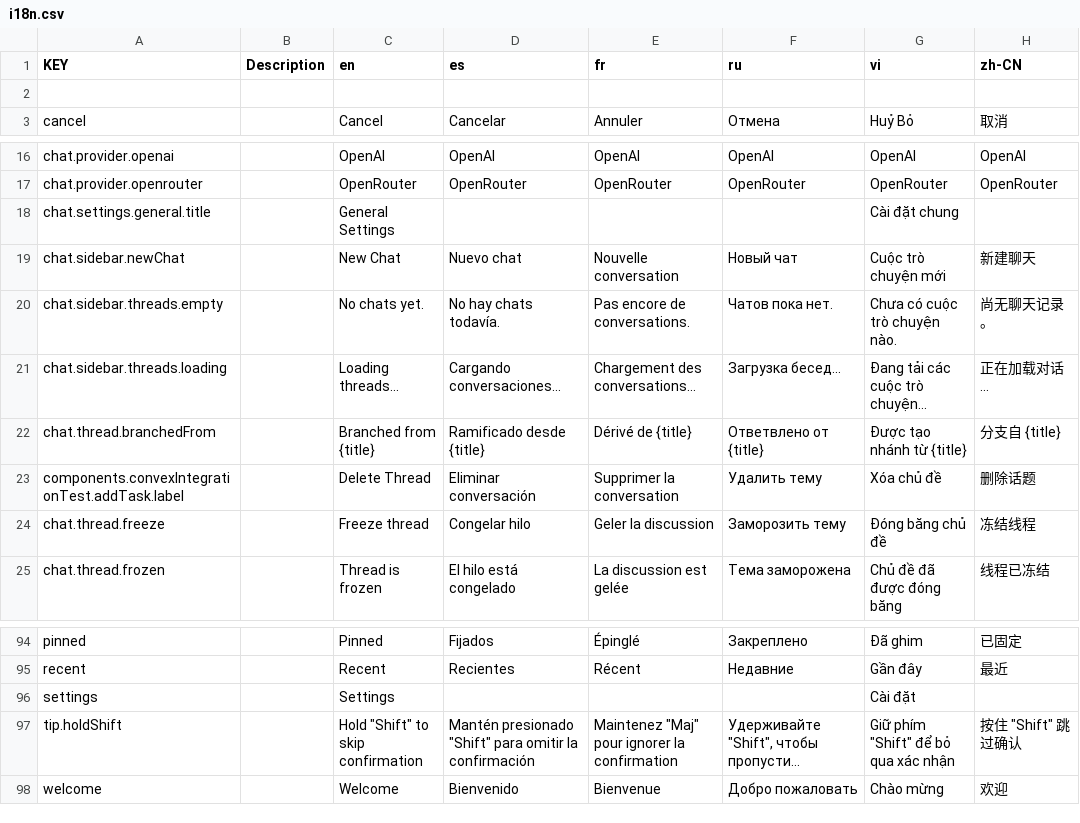
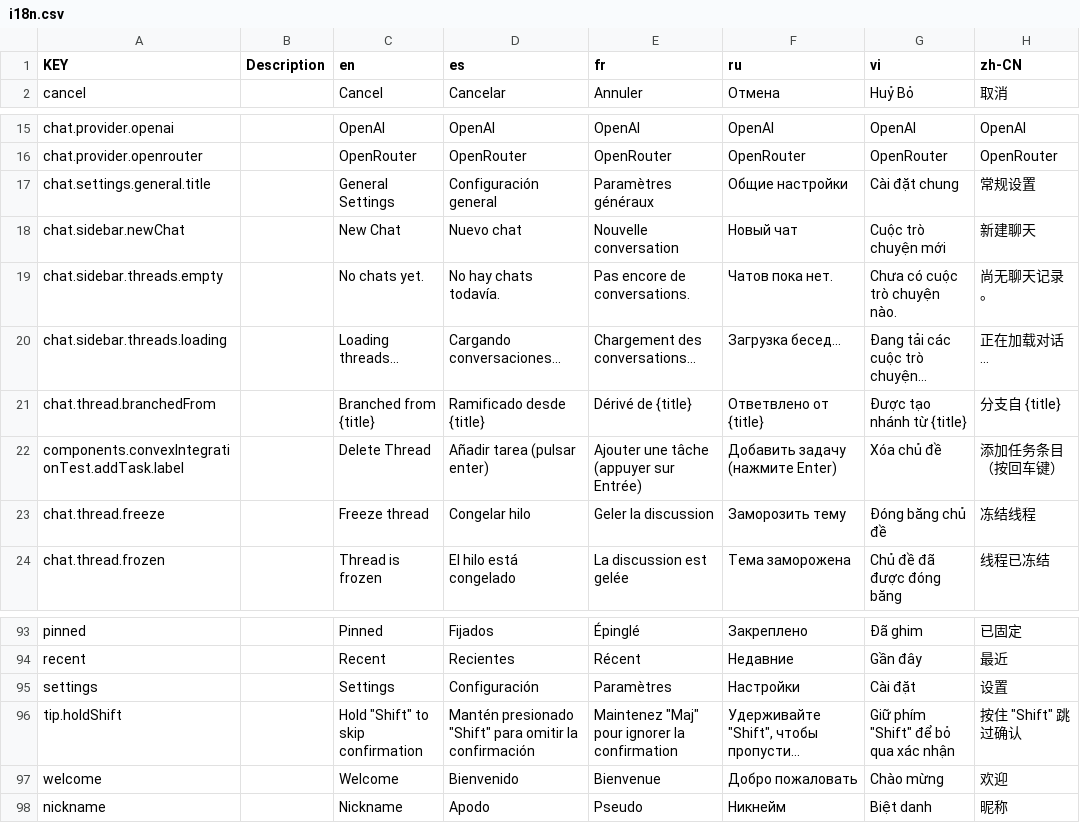
Before and after one commit to NamesMT/starter-monorepo, a CSV file: locals/locales/src/sheets/frontend/i18n.csv, drawn as a sheet; only a part is shown, gaps mark what is left out; long unchanged cells end in …; removed rows and columns are numbered as before the commit, all else as after; the diff names each change by its address in the sheet, - before the commit and + after, or states it on an @@ line.

Commit message:
feat: nickname setting

```diff
--- a/locals/locales/src/sheets/frontend/i18n.csv
+++ b/locals/locales/src/sheets/frontend/i18n.csv
-row 2: (empty)
-D17 (es): (empty)
+D17 (es): Configuración general
-E17 (fr): (empty)
+E17 (fr): Paramètres généraux
-F17 (ru): (empty)
+F17 (ru): Общие настройки
-H17 (zh-CN): (empty)
+H17 (zh-CN): 常规设置
-D22 (es): Eliminar conversación
+D22 (es): Añadir tarea (pulsar enter)
-E22 (fr): Supprimer la conversation
+E22 (fr): Ajouter une tâche (appuyer sur Entrée)
-F22 (ru): Удалить тему
+F22 (ru): Добавить задачу (нажмите Enter)
-H22 (zh-CN): 删除话题
+H22 (zh-CN): 添加任务条目（按回车键）
-D95 (es): (empty)
+D95 (es): Configuración
-E95 (fr): (empty)
+E95 (fr): Paramètres
-F95 (ru): (empty)
+F95 (ru): Настройки
-H95 (zh-CN): (empty)
+H95 (zh-CN): 设置
+row 98: nickname |  | Nickname | Apodo | Pseudo | Никнейм | Biệt danh | 昵称
```
Also changed, not shown: 6 other files.
